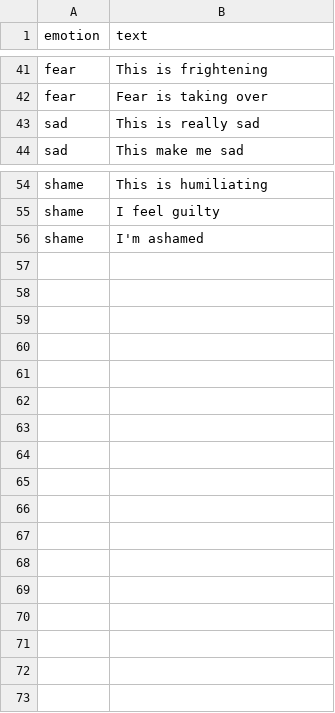
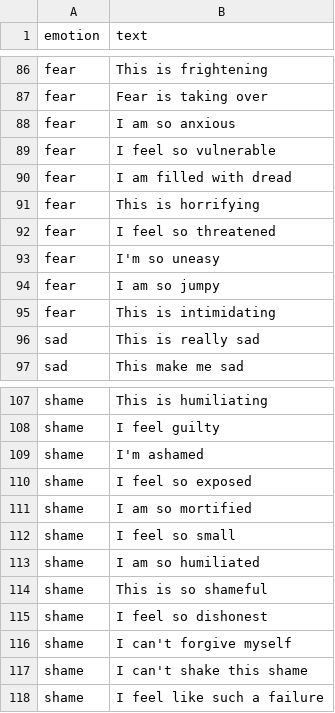
Before and after one commit to Mateusz01K/Projekt_INZ, a CSV file: emotion_dataset.csv, drawn as a sheet; only a part is shown, gaps mark what is left out; the diff covers the shown part only; the diff names each change by its address in the sheet, - before the commit and + after, or states it on an @@ line.

```diff
--- a/emotion_dataset.csv
+++ b/emotion_dataset.csv
+row 88: fear | I am so anxious
+row 89: fear | I feel so vulnerable
+row 90: fear | I am filled with dread
+row 91: fear | This is horrifying
+row 92: fear | I feel so threatened
+row 93: fear | I'm so uneasy
+row 94: fear | I am so jumpy
+row 95: fear | This is intimidating
+row 110: shame | I feel so exposed
+row 111: shame | I am so mortified
+row 112: shame | I feel so small
+row 113: shame | I am so humiliated
+row 114: shame | This is so shameful
+row 115: shame | I feel so dishonest
+row 116: shame | I can't forgive myself
+row 117: shame | I can't shake this shame
+row 118: shame | I feel like such a failure
```
Also changed, not shown: 45 added rows elsewhere in this file, post.csv, 3 other files.
